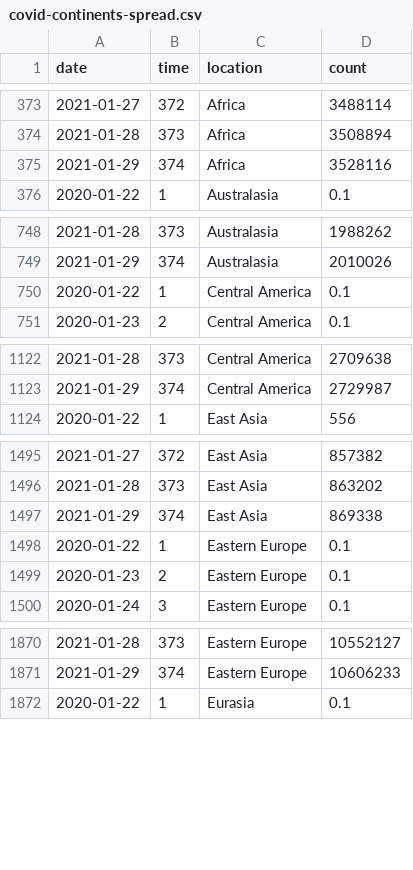
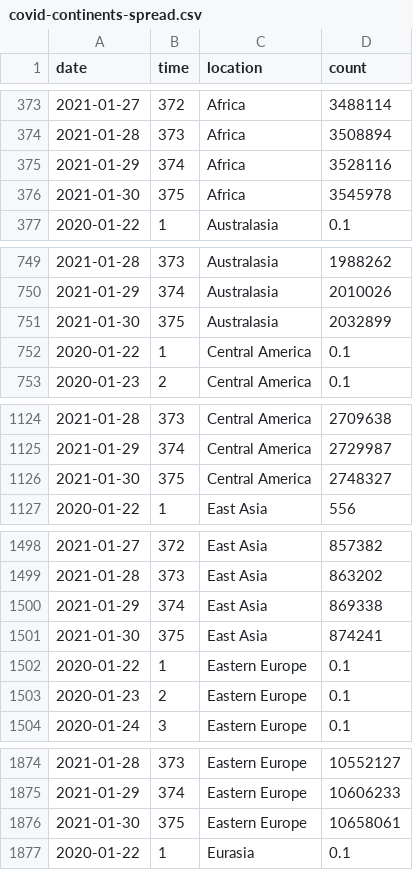
Before and after one commit to robhanssen/covid19-v2, a CSV file: data/covid-continents-spread.csv, drawn as a sheet; only a part is shown, gaps mark what is left out; the diff covers the shown part only; the diff names each change by its address in the sheet, - before the commit and + after, or states it on an @@ line.

Commit message:
Automated data update Jan 31, 2021 at 05:01

```diff
--- a/data/covid-continents-spread.csv
+++ b/data/covid-continents-spread.csv
+row 376: 2021-01-30 | 375 | Africa | 3545978
+row 751: 2021-01-30 | 375 | Australasia | 2032899
+row 1126: 2021-01-30 | 375 | Central America | 2748327
+row 1501: 2021-01-30 | 375 | East Asia | 874241
+row 1876: 2021-01-30 | 375 | Eastern Europe | 10658061
```
Also changed, not shown: 8 added rows elsewhere in this file, data/covid-continents-deaths.csv, data/covid-continents-deathsgrowth.csv, 34 other files.
